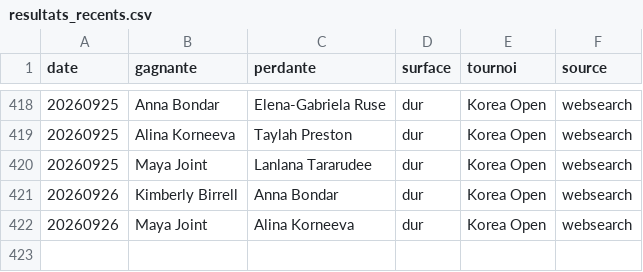
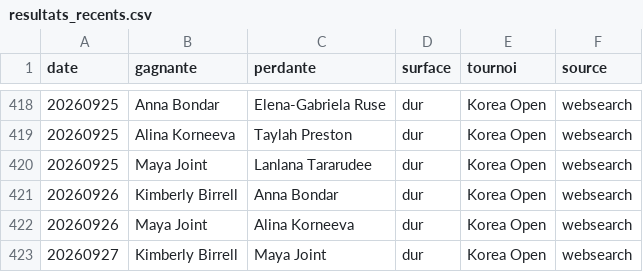
Before and after one commit to lilian93000/Pok-mon-, a CSV file: paris-sportifs/donnees/resultats_recents.csv, drawn as a sheet; only a part is shown, gaps mark what is left out; the diff names each change by its address in the sheet, - before the commit and + after, or states it on an @@ line.

```diff
--- a/paris-sportifs/donnees/resultats_recents.csv
+++ b/paris-sportifs/donnees/resultats_recents.csv
+row 423: 20260927 | Kimberly Birrell | Maya Joint | dur | Korea Open | websearch
```
